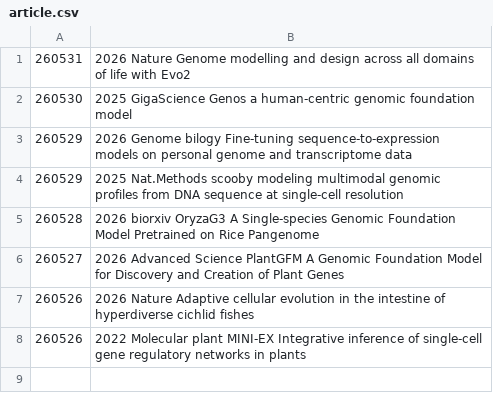
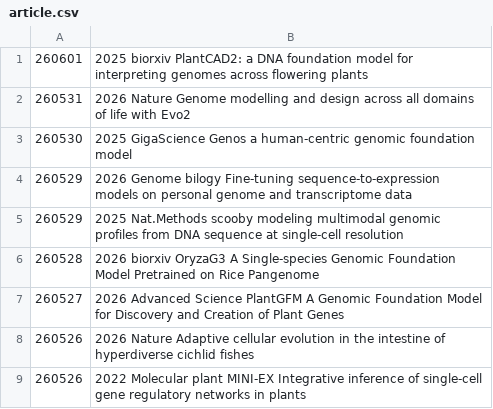
Before and after one commit to ydgenomics/omics4plant, a CSV file: article.csv, drawn as a sheet.

```diff
--- a/article.csv
+++ b/article.csv
@@ -1 +1,2 @@
+260601,2025 biorxiv PlantCAD2: a DNA foundation model for interpreting genomes across flowering plants
 260531,2026 Nature Genome modelling and design across all domains of life with Evo2
```
Also changed, not shown: 4 other files.
